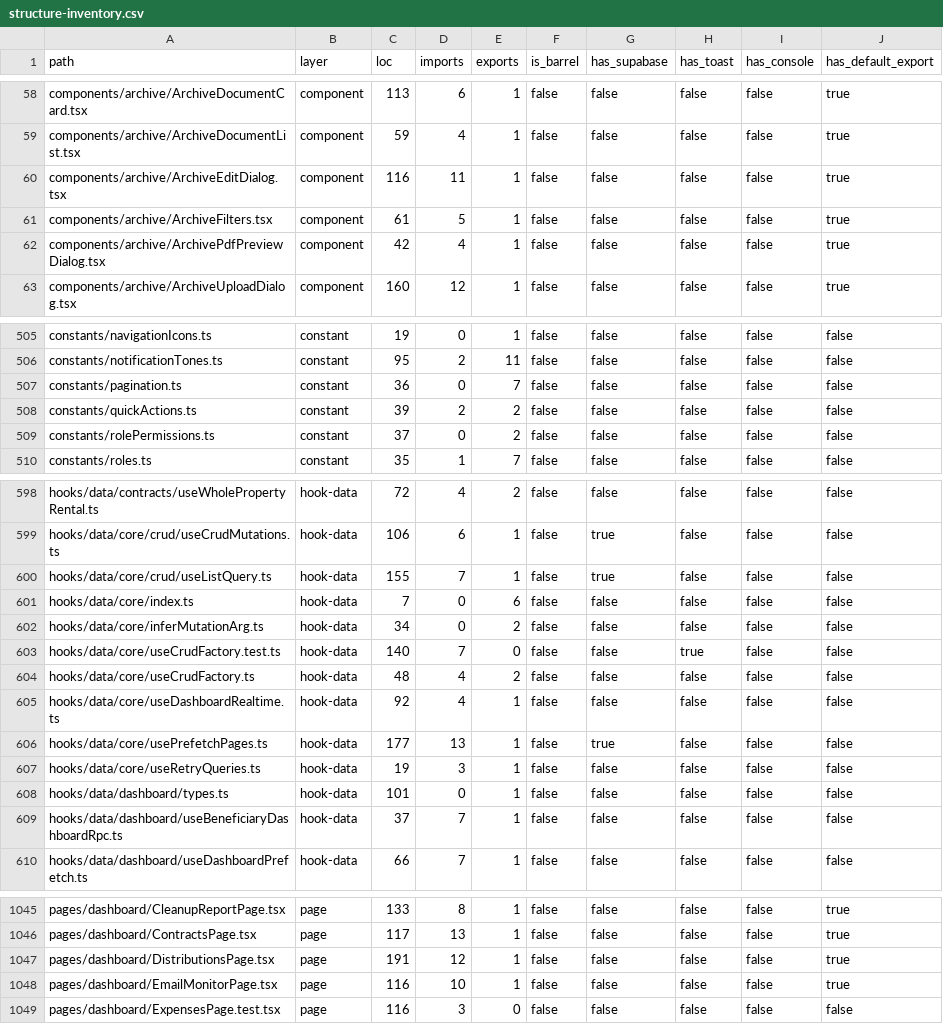
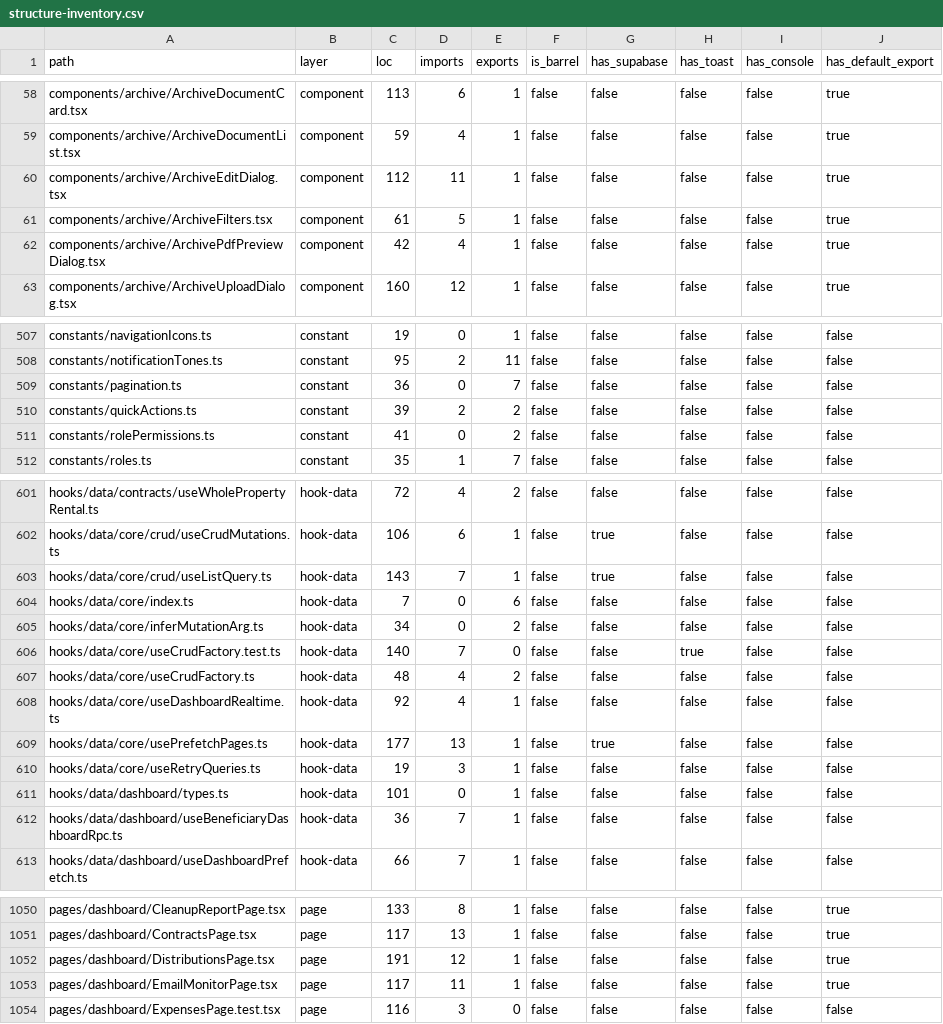
Before and after one commit to marzoouq/waqf-mr, a CSV file: audit/structure-inventory.csv, drawn as a sheet; only a part is shown, gaps mark what is left out; the diff covers the shown part only.

```diff
--- a/audit/structure-inventory.csv
+++ b/audit/structure-inventory.csv
@@ -59,3 +59,3 @@ components/archive/ArchiveDocumentCard.tsx,component,113,6,1,false,false,false,f
 components/archive/ArchiveDocumentList.tsx,component,59,4,1,false,false,false,false,true
-components/archive/ArchiveEditDialog.tsx,component,116,11,1,false,false,false,false,true
+components/archive/ArchiveEditDialog.tsx,component,112,11,1,false,false,false,false,true
 components/archive/ArchiveFilters.tsx,component,61,5,1,false,false,false,false,true
@@ -508,3 +510,3 @@ constants/pagination.ts,constant,36,0,7,false,false,false,false,false
 constants/quickActions.ts,constant,39,2,2,false,false,false,false,false
-constants/rolePermissions.ts,constant,37,0,2,false,false,false,false,false
+constants/rolePermissions.ts,constant,41,0,2,false,false,false,false,false
 constants/roles.ts,constant,35,1,7,false,false,false,false,false
@@ -599,3 +602,3 @@ hooks/data/contracts/useWholePropertyRental.ts,hook-data,72,4,2,false,false,fals
 hooks/data/core/crud/useCrudMutations.ts,hook-data,106,6,1,false,true,false,false,false
-hooks/data/core/crud/useListQuery.ts,hook-data,155,7,1,false,true,false,false,false
+hooks/data/core/crud/useListQuery.ts,hook-data,143,7,1,false,true,false,false,false
 hooks/data/core/index.ts,hook-data,7,0,6,false,false,false,false,false
@@ -608,3 +611,3 @@ hooks/data/core/useRetryQueries.ts,hook-data,19,3,1,false,false,false,false,fals
 hooks/data/dashboard/types.ts,hook-data,101,0,1,false,false,false,false,false
-hooks/data/dashboard/useBeneficiaryDashboardRpc.ts,hook-data,37,7,1,false,false,false,false,false
+hooks/data/dashboard/useBeneficiaryDashboardRpc.ts,hook-data,36,7,1,false,false,false,false,false
 hooks/data/dashboard/useDashboardPrefetch.ts,hook-data,66,7,1,false,false,false,false,false
@@ -1047,3 +1052,3 @@ pages/dashboard/ContractsPage.tsx,page,117,13,1,false,false,false,false,true
 pages/dashboard/DistributionsPage.tsx,page,191,12,1,false,false,false,false,true
-pages/dashboard/EmailMonitorPage.tsx,page,116,10,1,false,false,false,false,true
+pages/dashboard/EmailMonitorPage.tsx,page,117,11,1,false,false,false,false,true
 pages/dashboard/ExpensesPage.test.tsx,page,116,3,0,false,false,false,false,false
```
Also changed, not shown: 7 added rows and 35 edited cells elsewhere in this file, 5 other files.
